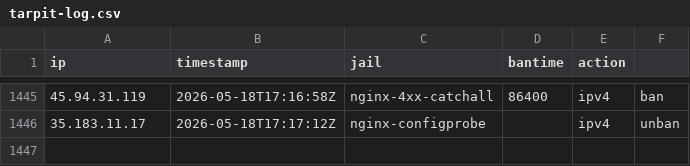
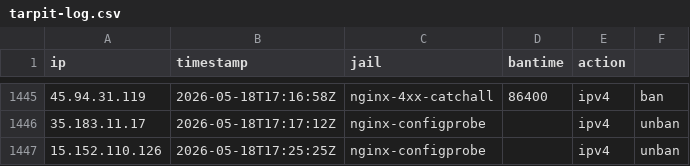
Before and after one commit to mperrins-demo/EDL, a CSV file: tarpit-log.csv, drawn as a sheet; only a part is shown, gaps mark what is left out; the diff names each change by its address in the sheet, - before the commit and + after, or states it on an @@ line.

Commit message:
unban 15.152.110.126 (nginx-configprobe)

```diff
--- a/tarpit-log.csv
+++ b/tarpit-log.csv
+row 1447: 15.152.110.126 | 2026-05-18T17:25:25Z | nginx-configprobe |  | ipv4 | unban
```
Also changed, not shown: 2 other files.
